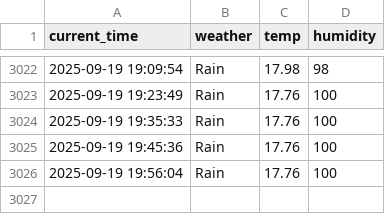
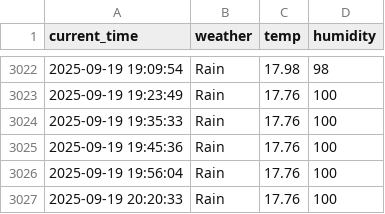
Before and after one commit to yhs1202/python_weather, a CSV file: seoul_weather.csv, drawn as a sheet; only a part is shown, gaps mark what is left out.

```diff
--- a/seoul_weather.csv
+++ b/seoul_weather.csv
@@ -3026 +3026,2 @@ current_time,weather,temp,humidity
 2025-09-19 19:56:04,Rain,17.76,100
+2025-09-19 20:20:33,Rain,17.76,100
```
